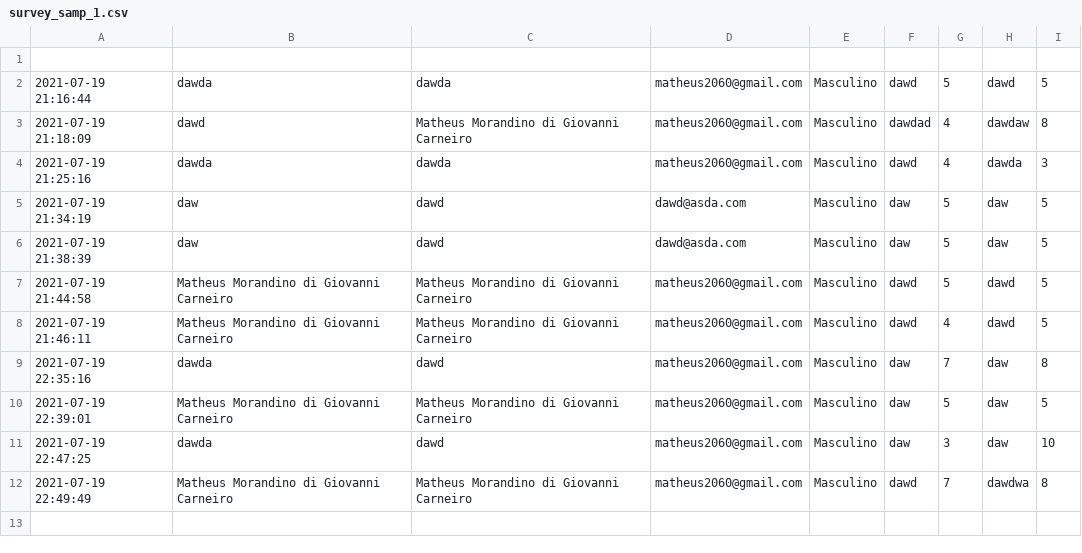
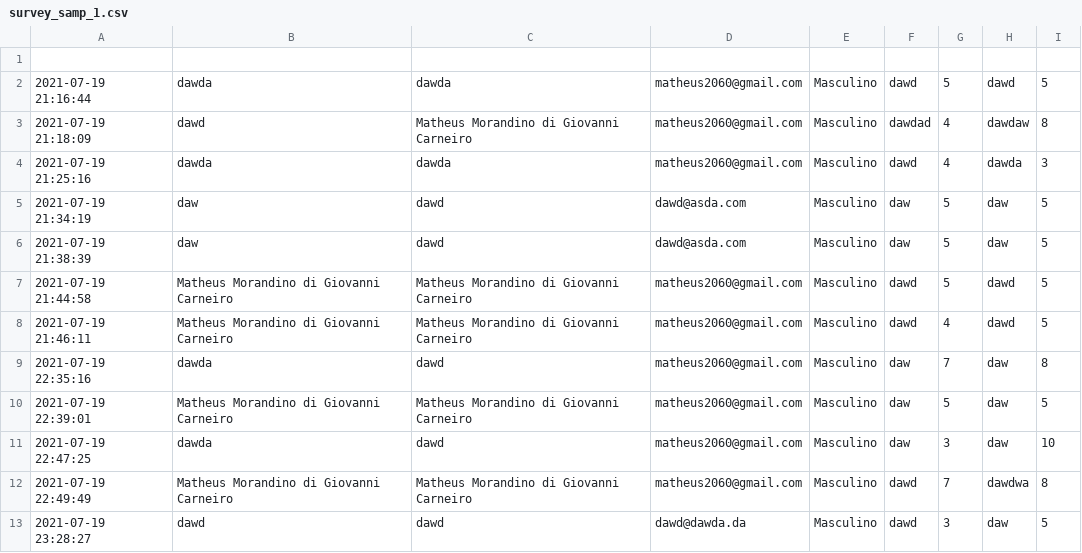
Before and after one commit to 15483114/Gest-oEmpresarial, a CSV file: surveys/survey_samp_1.csv, drawn as a sheet; the diff names each change by its address in the sheet, - before the commit and + after, or states it on an @@ line.

```diff
--- a/surveys/survey_samp_1.csv
+++ b/surveys/survey_samp_1.csv
+row 13: 2021-07-19 23:28:27 | dawd | dawd | dawd@dawda.da | Masculino | dawd | 3 | daw | 5
```
Also changed, not shown: 3 other files.
